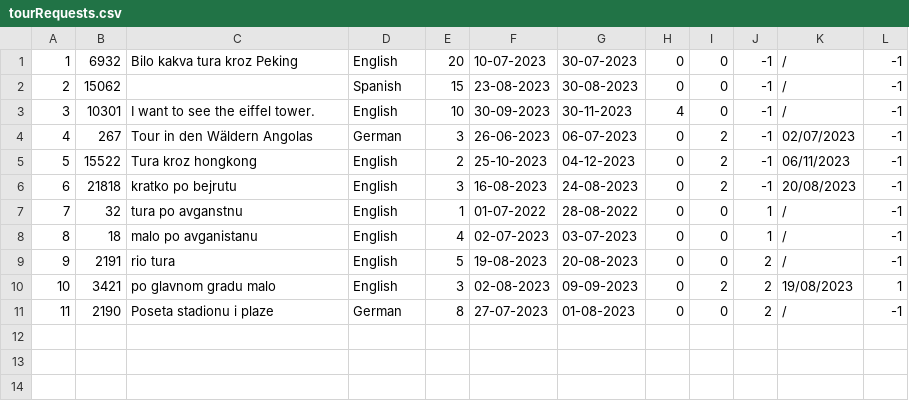
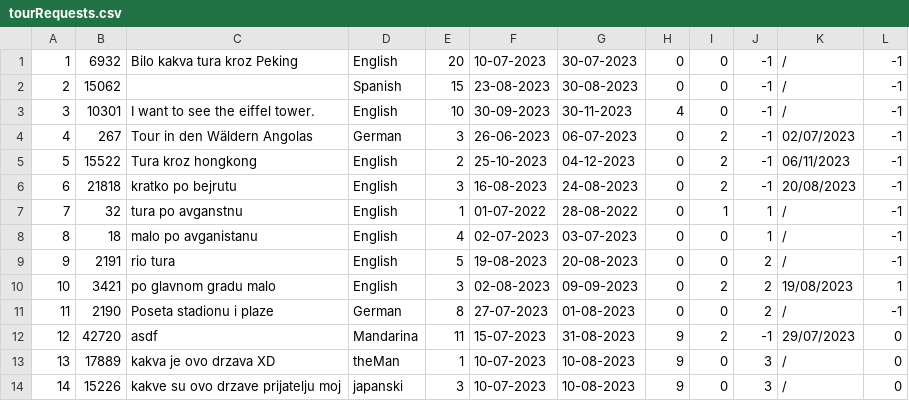
Before and after one commit to marko-nikolic01/travel-agency, a CSV file: TravelAgency/TravelAgency/Resources/Data/tourRequests.csv, drawn as a sheet.

```diff
--- a/TravelAgency/TravelAgency/Resources/Data/tourRequests.csv
+++ b/TravelAgency/TravelAgency/Resources/Data/tourRequests.csv
@@ -6,3 +6,3 @@
 6|21818|kratko po bejrutu|English|3|16-08-2023|24-08-2023|0|2|-1|20/08/2023|-1
-7|32|tura po avganstnu|English|1|01-07-2022|28-08-2022|0|0|1|/|-1
+7|32|tura po avganstnu|English|1|01-07-2022|28-08-2022|0|1|1|/|-1
 8|18|malo po avganistanu|English|4|02-07-2023|03-07-2023|0|0|1|/|-1
@@ -11 +11,4 @@
 11|2190|Poseta stadionu i plaze|German|8|27-07-2023|01-08-2023|0|0|2|/|-1
+12|42720|asdf|Mandarina|11|15-07-2023|31-08-2023|9|2|-1|29/07/2023|0
+13|17889|kakva je ovo drzava XD|theMan|1|10-07-2023|10-08-2023|9|0|3|/|0
+14|15226|kakve su ovo drzave prijatelju moj|japanski|3|10-07-2023|10-08-2023|9|0|3|/|0
```
Also changed, not shown: TravelAgency/TravelAgency/Resources/Data/keyPoints.csv, TravelAgency/TravelAgency/Resources/Data/photos.csv, 33 other files.
